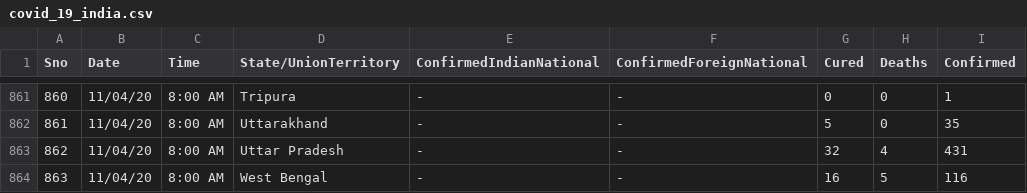
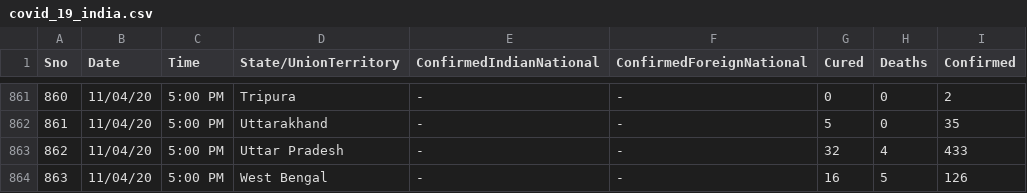
Before and after one commit to apurba-tukl/Exploratory-Data-Analysis-COVID-19, a CSV file: data/india/covid_19_india.csv, drawn as a sheet; only a part is shown, gaps mark what is left out; the diff covers the shown part only.

```diff
--- a/data/india/covid_19_india.csv
+++ b/data/india/covid_19_india.csv
@@ -861,4 +861,4 @@
-860,11/04/20,8:00 AM,Tripura,-,-,0,0,1
-861,11/04/20,8:00 AM,Uttarakhand,-,-,5,0,35
-862,11/04/20,8:00 AM,Uttar Pradesh,-,-,32,4,431
-863,11/04/20,8:00 AM,West Bengal,-,-,16,5,116
+860,11/04/20,5:00 PM,Tripura,-,-,0,0,2
+861,11/04/20,5:00 PM,Uttarakhand,-,-,5,0,35
+862,11/04/20,5:00 PM,Uttar Pradesh,-,-,32,4,433
+863,11/04/20,5:00 PM,West Bengal,-,-,16,5,126
```
Also changed, not shown: 37 edited cells elsewhere in this file, data/india/ICMRTestingDetails.csv, data/india/ICMRTestingLabs.csv, 12 other files.
